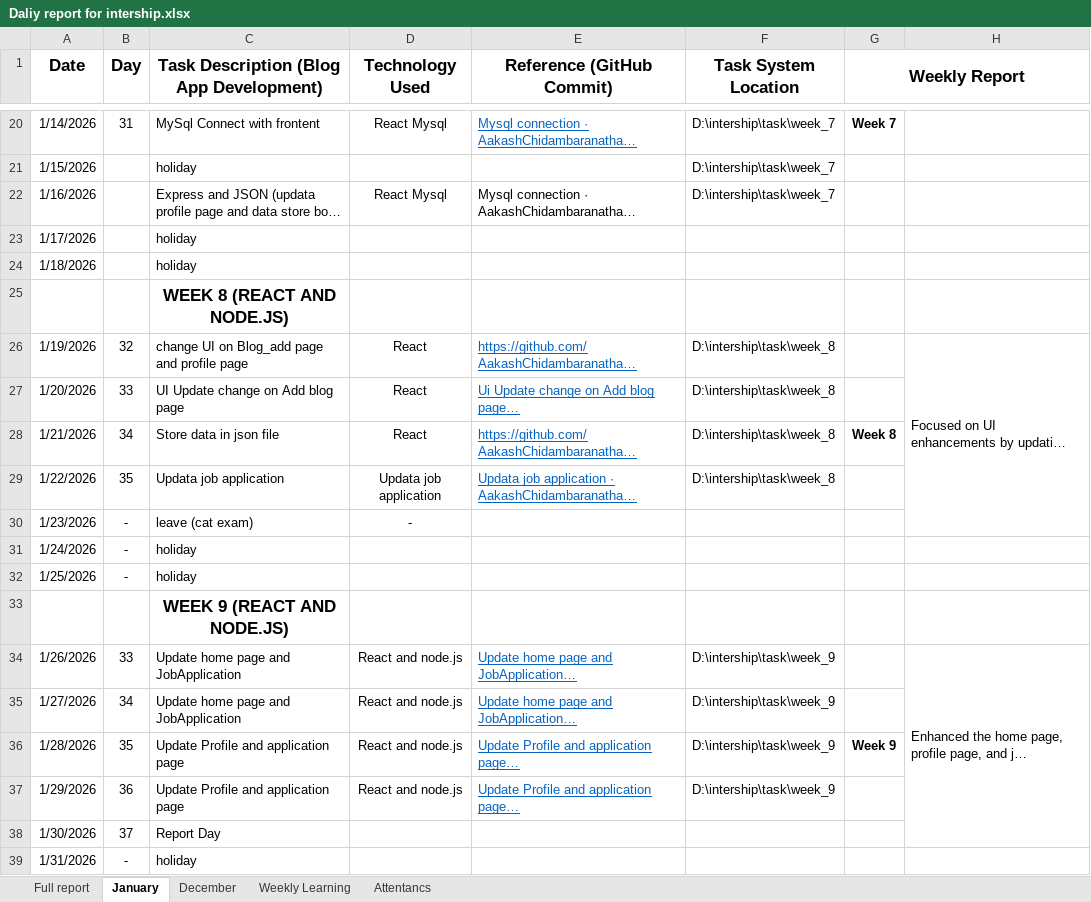
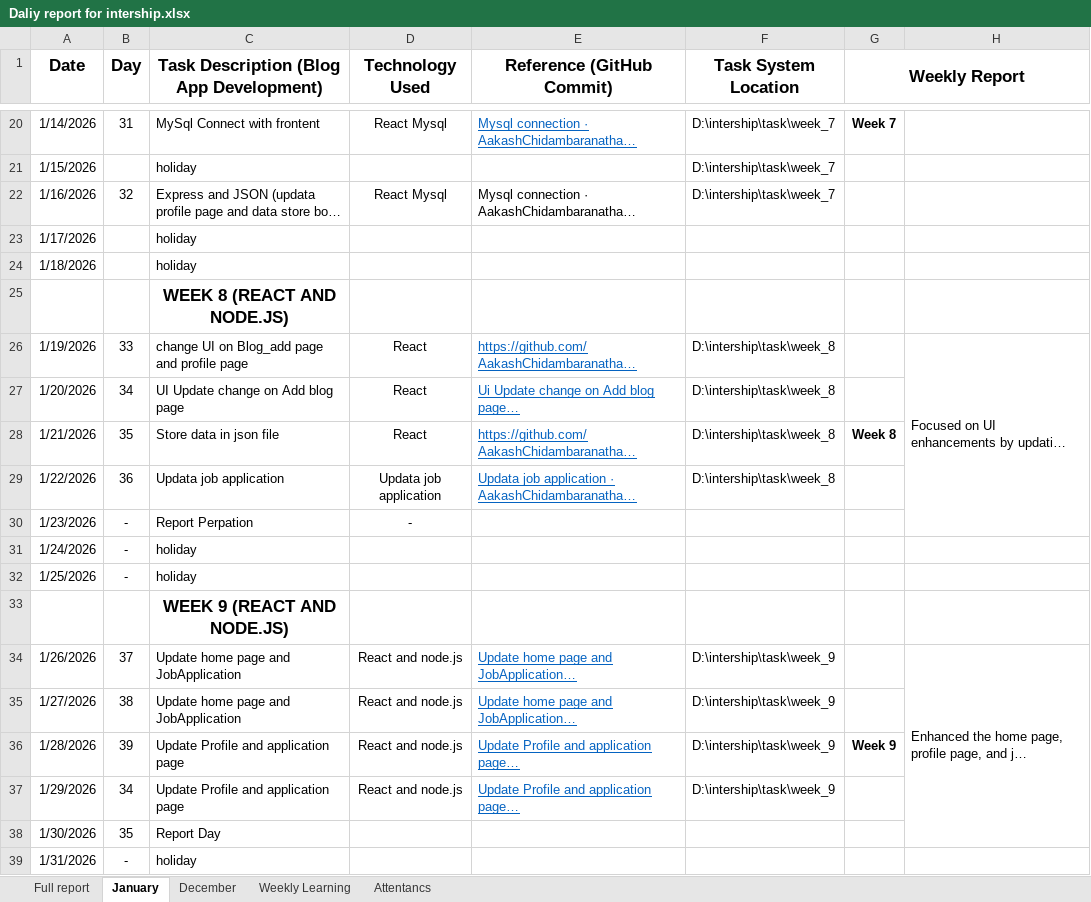
Before and after one commit to AakashChidambaranathan/Intership_task, an Excel workbook: Daliy report for intership.xlsx, sheet January, drawn as a sheet; only a part is shown, gaps mark what is left out; long unchanged cells end in …; values as stored, in another font and other column widths than the file's, no borders; the diff names each change by its address in the sheet, - before the commit and + after, or states it on an @@ line.

```diff
--- a/Daliy report for intership.xlsx (sheet January)
+++ b/Daliy report for intership.xlsx (sheet January)
-B22 (Day): (empty)
+B22 (Day): 32
-B26 (Day): 32
+B26 (Day): 33
-B27 (Day): 33
+B27 (Day): 34
-B28 (Day): 34
+B28 (Day): 35
-B29 (Day): 35
+B29 (Day): 36
-C30: leave (cat exam)
+C30: Report Perpation
-B34 (Day): 33
+B34 (Day): 37
-B35 (Day): 34
+B35 (Day): 38
-B36 (Day): 35
+B36 (Day): 39
-B37 (Day): 36
+B37 (Day): 34
-B38 (Day): 37
+B38 (Day): 35
```
Also changed, not shown: sheet Full report, 52 other files.
